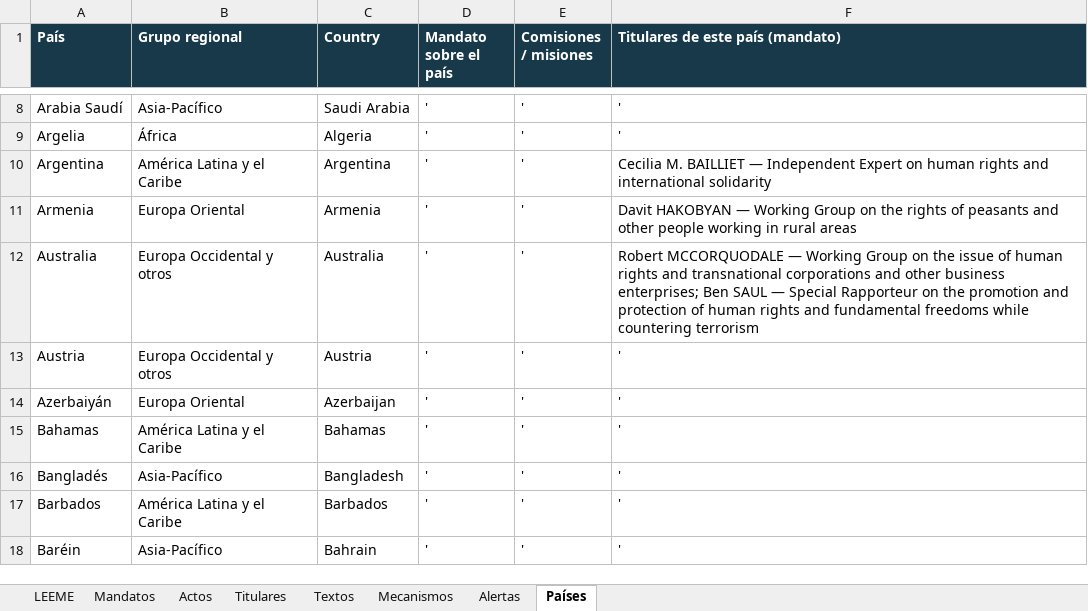
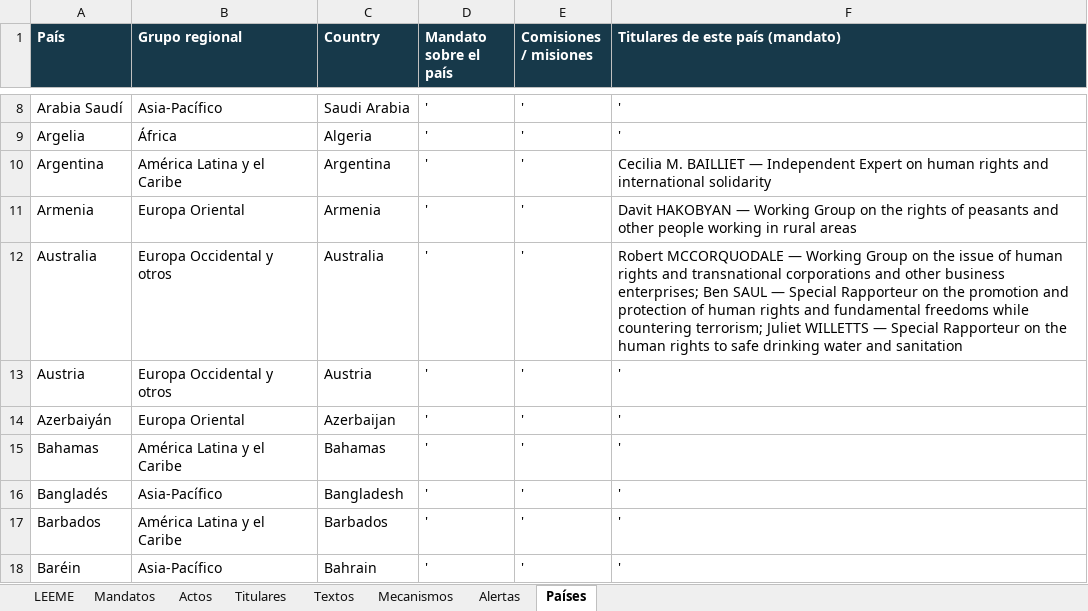
Before and after one commit to sukima-labs/atlasonu, an Excel workbook: data/atlas-onu-catalogo-v07.xlsx, sheet Países, drawn as a sheet; only a part is shown, gaps mark what is left out; values as stored, in another font and other column widths than the file's, no borders; the diff names each change by its address in the sheet, - before the commit and + after, or states it on an @@ line.

```diff
--- a/data/atlas-onu-catalogo-v07.xlsx (sheet Países)
+++ b/data/atlas-onu-catalogo-v07.xlsx (sheet Países)
-F12 (Titulares de este país (mandato)): …while countering terrorism
+F12 (Titulares de este país (mandato)): …while countering terrorism; Juliet WILLETTS — Special Rapporteur on the human rights to safe drinking water and sanitation
```
Also changed, not shown: sheet Alertas, sheet Textos, sheet Actos, sheet Titulares, sheet Mandatos, 12 other files.
